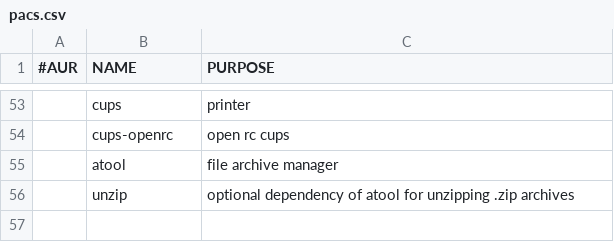
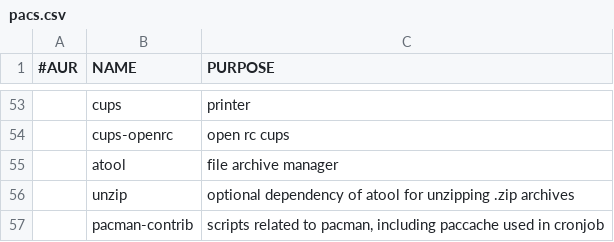
Before and after one commit to tboetto/dat, a CSV file: .local/artixinstall/pacs.csv, drawn as a sheet; only a part is shown, gaps mark what is left out; the diff names each change by its address in the sheet, - before the commit and + after, or states it on an @@ line.

Commit message:
add pacman-contrib for paccache

```diff
--- a/.local/artixinstall/pacs.csv
+++ b/.local/artixinstall/pacs.csv
+row 57:  | pacman-contrib | scripts related to pacman, including paccache used in cronjob
```
